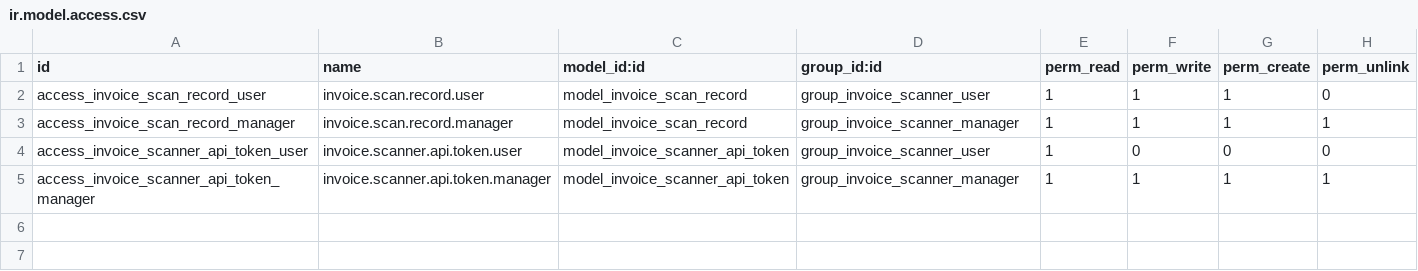
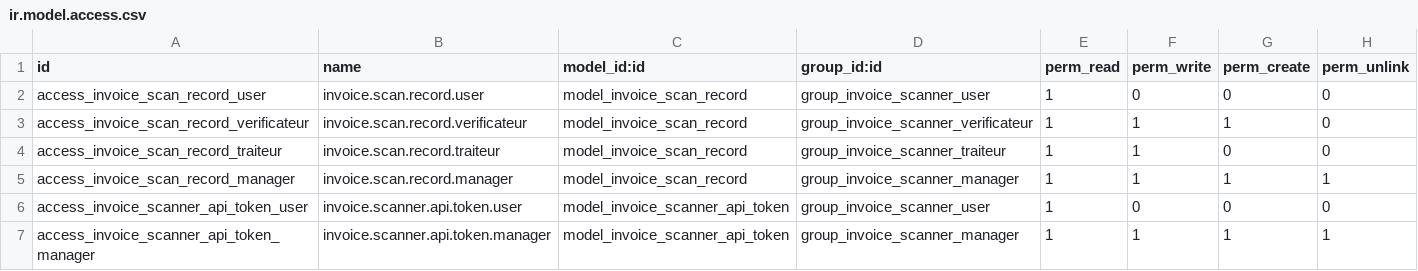
Before and after one commit to Ivory-cocoa/invoice_qr_scanner, a CSV file: security/ir.model.access.csv, drawn as a sheet.

Commit message:
Améliorations du module de scanner...

```diff
--- a/security/ir.model.access.csv
+++ b/security/ir.model.access.csv
@@ -1,3 +1,5 @@
 id,name,model_id:id,group_id:id,perm_read,perm_write,perm_create,perm_unlink
-access_invoice_scan_record_user,invoice.scan.record.user,model_invoice_scan_record,group_invoice_scanner_user,1,1,1,0
+access_invoice_scan_record_user,invoice.scan.record.user,model_invoice_scan_record,group_invoice_scanner_user,1,0,0,0
+access_invoice_scan_record_verificateur,invoice.scan.record.verificateur,model_invoice_scan_record,group_invoice_scanner_verificateur,1,1,1,0
+access_invoice_scan_record_traiteur,invoice.scan.record.traiteur,model_invoice_scan_record,group_invoice_scanner_traiteur,1,1,0,0
 access_invoice_scan_record_manager,invoice.scan.record.manager,model_invoice_scan_record,group_invoice_scanner_manager,1,1,1,1
```
Also changed, not shown: 19 other files.
